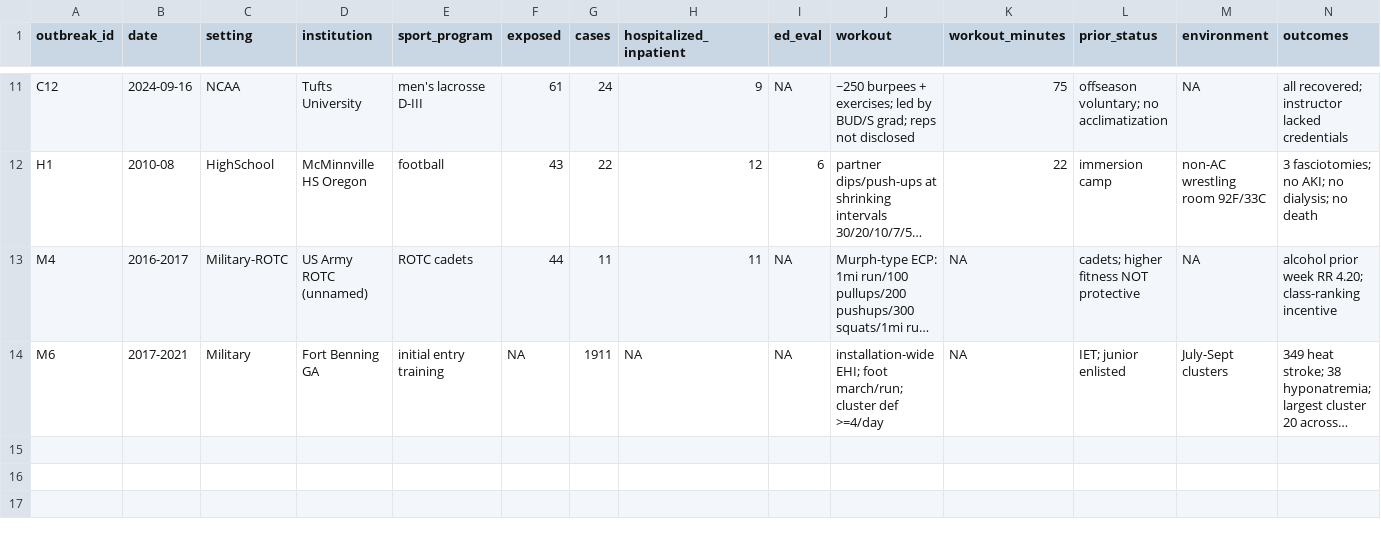
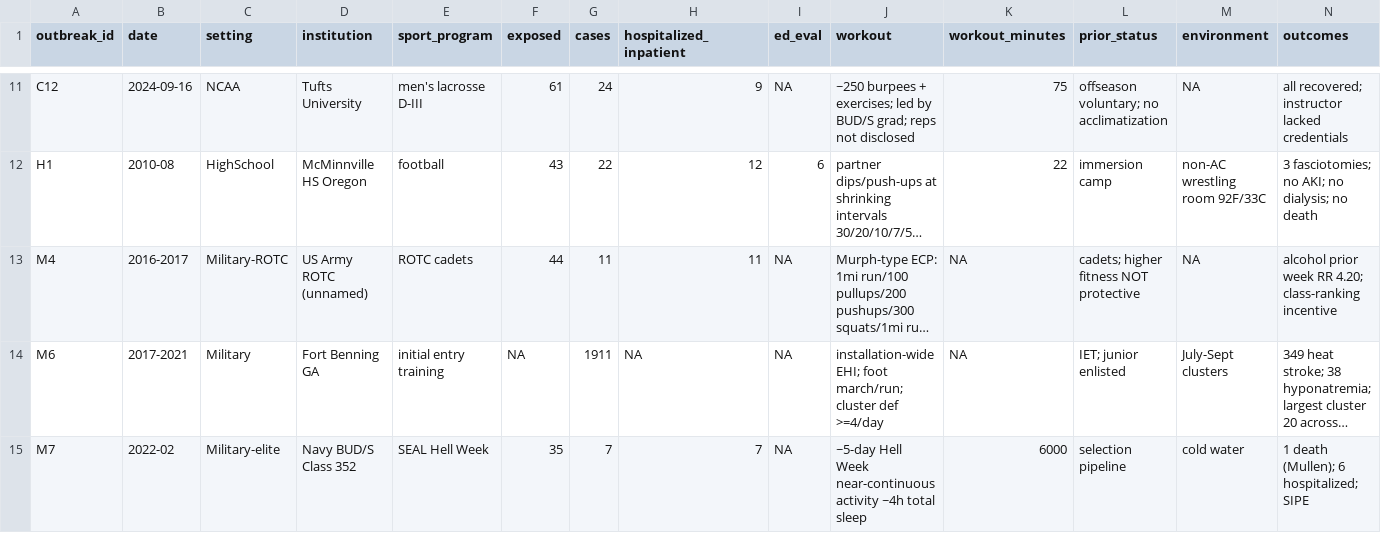
Before and after one commit to bdneff/meta_exertion, a CSV file: data/outbreaks.csv, drawn as a sheet; only a part is shown, gaps mark what is left out; long unchanged cells end in …; rows hold the shown columns only; the diff names each change by its address in the sheet, - before the commit and + after, or states it on an @@ line.

```diff
--- a/data/outbreaks.csv
+++ b/data/outbreaks.csv
+row 15: M7 | 2022-02 | Military-elite | Navy BUD/S Class 352 | SEAL Hell Week | 35 | 7 | 7 | NA | ~5-day Hell Week near-continuous activity ~4h total sleep | 6000 | selection pipeline | cold water | 1 death (Mullen); 6 hospitalized; SIPE
```
Also changed, not shown: analysis/output/tableC_outbreaks.csv, 3 other files.
